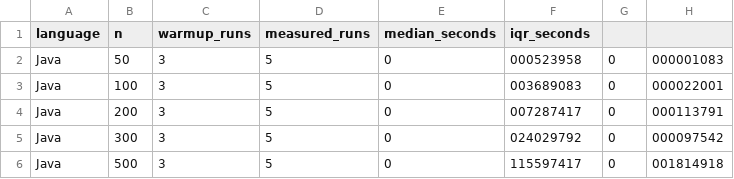
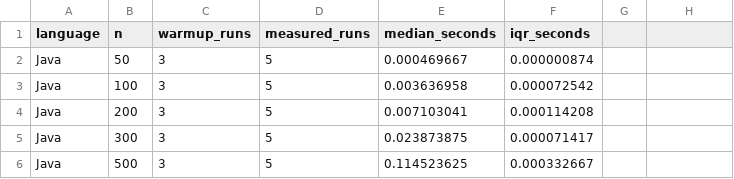
Before and after one commit to zayrapenya/matrix-multiplication, a CSV file: data/results/java_results.csv, drawn as a sheet.

Commit message:
Add memory benchmarks and combined results

```diff
--- a/data/results/java_results.csv
+++ b/data/results/java_results.csv
@@ -1,6 +1,6 @@
 language,n,warmup_runs,measured_runs,median_seconds,iqr_seconds
-Java,50,3,5,0,000523958,0,000001083
-Java,100,3,5,0,003689083,0,000022001
-Java,200,3,5,0,007287417,0,000113791
-Java,300,3,5,0,024029792,0,000097542
-Java,500,3,5,0,115597417,0,001814918
+Java,50,3,5,0.000469667,0.000000874
+Java,100,3,5,0.003636958,0.000072542
+Java,200,3,5,0.007103041,0.000114208
+Java,300,3,5,0.023873875,0.000071417
+Java,500,3,5,0.114523625,0.000332667
```
Also changed, not shown: 12 other files.
